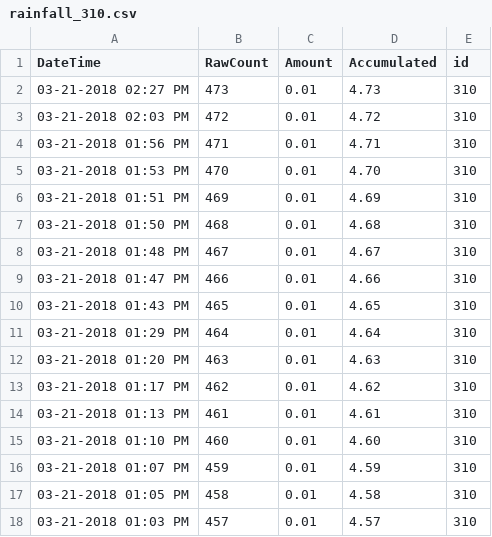
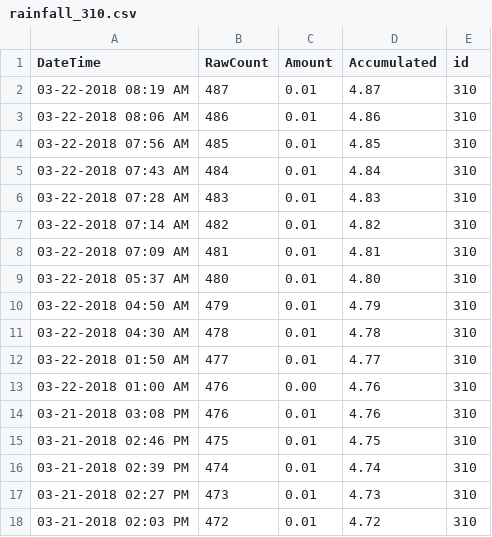
Before and after one commit to bondah/bh-rain, a CSV file: data/2018/rainfall_310.csv, drawn as a sheet; only a part is shown; the shorter side is filled out with more unchanged rows; the diff names each change by its address in the sheet, - before the commit and + after, or states it on an @@ line.

```diff
--- a/data/2018/rainfall_310.csv
+++ b/data/2018/rainfall_310.csv
+row 2: 03-22-2018 08:19 AM | 487 | 0.01 | 4.87 | 310
+row 3: 03-22-2018 08:06 AM | 486 | 0.01 | 4.86 | 310
+row 4: 03-22-2018 07:56 AM | 485 | 0.01 | 4.85 | 310
+row 5: 03-22-2018 07:43 AM | 484 | 0.01 | 4.84 | 310
+row 6: 03-22-2018 07:28 AM | 483 | 0.01 | 4.83 | 310
+row 7: 03-22-2018 07:14 AM | 482 | 0.01 | 4.82 | 310
+row 8: 03-22-2018 07:09 AM | 481 | 0.01 | 4.81 | 310
+row 9: 03-22-2018 05:37 AM | 480 | 0.01 | 4.80 | 310
+row 10: 03-22-2018 04:50 AM | 479 | 0.01 | 4.79 | 310
+row 11: 03-22-2018 04:30 AM | 478 | 0.01 | 4.78 | 310
+row 12: 03-22-2018 01:50 AM | 477 | 0.01 | 4.77 | 310
+row 13: 03-22-2018 01:00 AM | 476 | 0.00 | 4.76 | 310
+row 14: 03-21-2018 03:08 PM | 476 | 0.01 | 4.76 | 310
+row 15: 03-21-2018 02:46 PM | 475 | 0.01 | 4.75 | 310
+row 16: 03-21-2018 02:39 PM | 474 | 0.01 | 4.74 | 310
```
Also changed, not shown: data/2018/rainfall_312.csv, data/2018/rainfall_322.csv, 3 other files.
